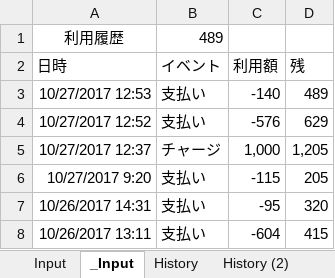
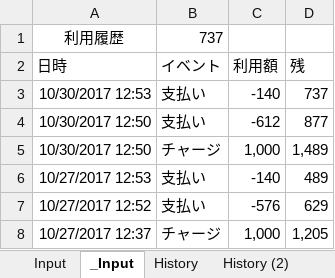
Before and after one commit to johnfcoltrane/CardHistory, an Excel workbook: EDY使用履歴.xlsm, sheet _Input, drawn as a sheet; values as stored, in another font and other column widths than the file's, no borders; charts and pictures not drawn; removed rows and columns are numbered as before the commit, all else as after; the diff names each change by its address in the sheet, - before the commit and + after, or states it on an @@ line.

```diff
--- a/EDY使用履歴.xlsm (sheet _Input)
+++ b/EDY使用履歴.xlsm (sheet _Input)
-B1 (イベント): 489
+B1 (イベント): 737
+row 3: 10/30/2017 12:53 | 支払い | -140 | 737
+row 4: 10/30/2017 12:50 | 支払い | -612 | 877
+row 5: 10/30/2017 12:50 | チャージ | 1,000 | 1,489
-row 6: 10/27/2017 9:20 | 支払い | -115 | 205
-row 7: 10/26/2017 14:31 | 支払い | -95 | 320
-row 8: 10/26/2017 13:11 | 支払い | -604 | 415
```
Also changed, not shown: sheet Input, sheet History, 2 other files.
